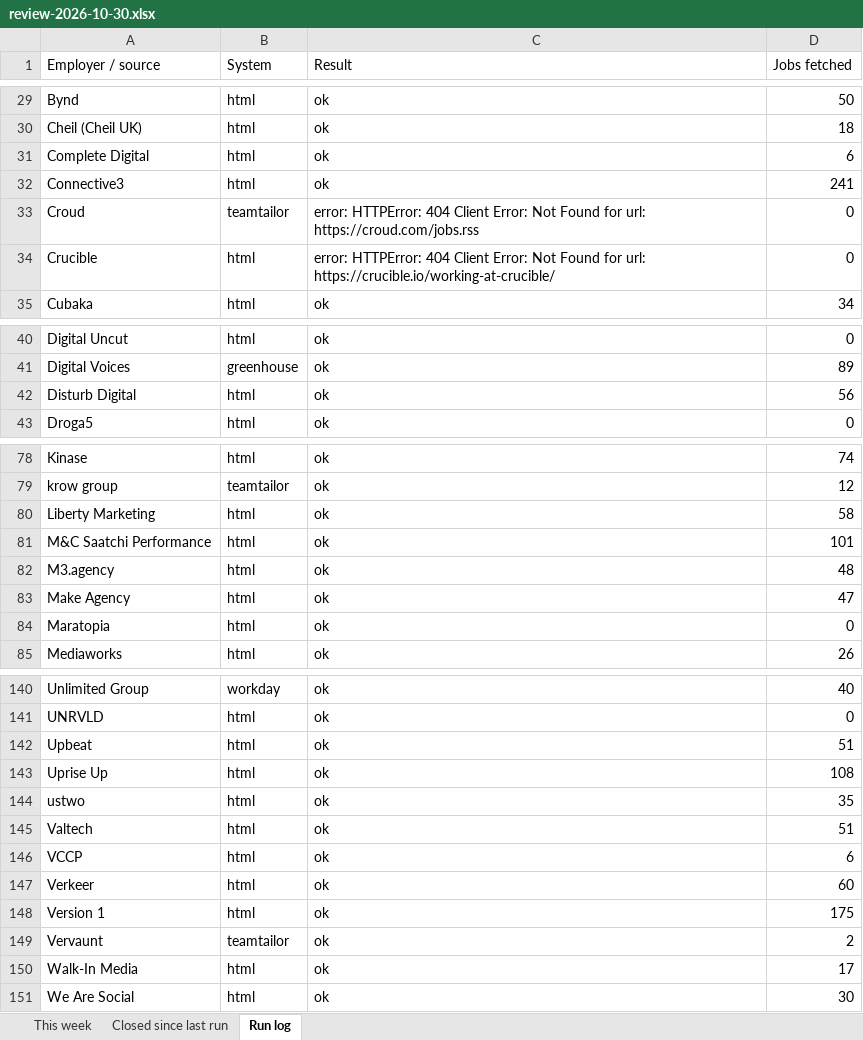
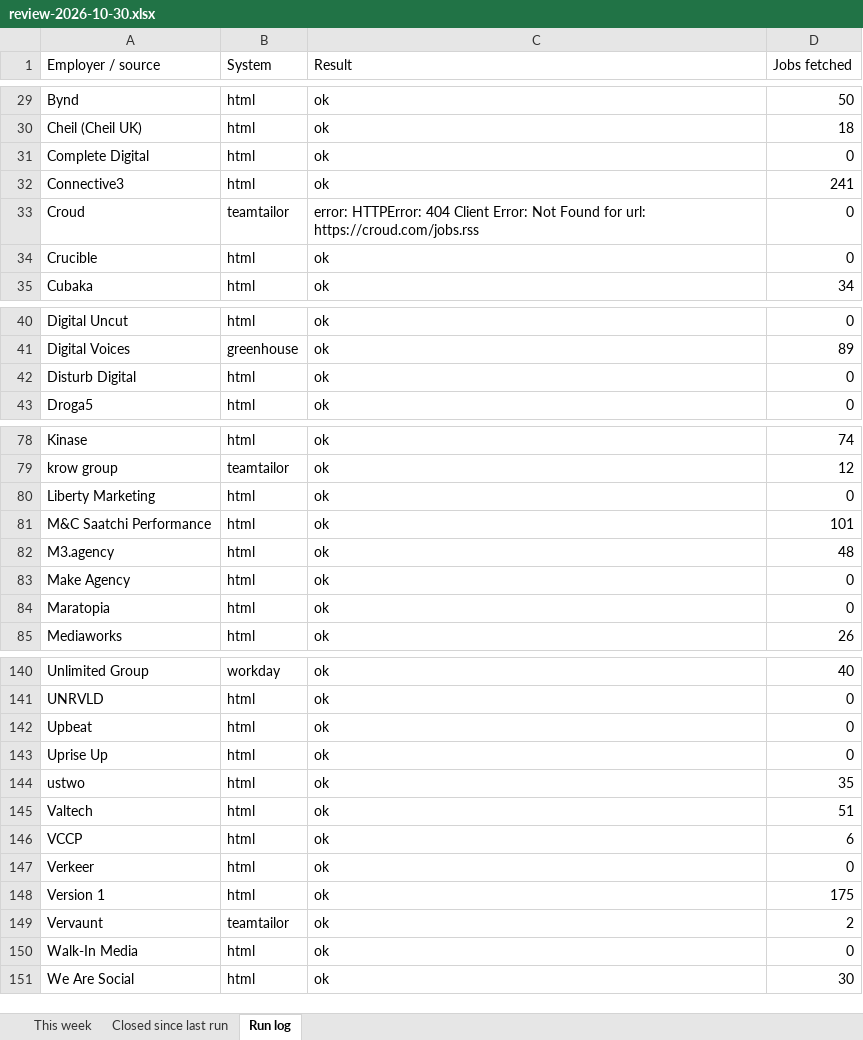
Before and after one commit to rob-is-made-up/wyk-jobs-scraper, an Excel workbook: review-2026-10-30.xlsx, sheet Run log, drawn as a sheet; only a part is shown, gaps mark what is left out; values as stored, in another font and other column widths than the file's, no borders; the diff names each change by its address in the sheet, - before the commit and + after, or states it on an @@ line.

```diff
--- a/review-2026-10-30.xlsx (sheet Run log)
+++ b/review-2026-10-30.xlsx (sheet Run log)
-D31 (Jobs fetched): 6
+D31 (Jobs fetched): 0
-C34 (Result): error: HTTPError: 404 Client Error: Not Found for url: https://crucible.io/working-at-crucible/
+C34 (Result): ok
-D42 (Jobs fetched): 56
+D42 (Jobs fetched): 0
-D80 (Jobs fetched): 58
+D80 (Jobs fetched): 0
-D83 (Jobs fetched): 47
+D83 (Jobs fetched): 0
-D142 (Jobs fetched): 51
+D142 (Jobs fetched): 0
-D143 (Jobs fetched): 108
+D143 (Jobs fetched): 0
-D147 (Jobs fetched): 60
+D147 (Jobs fetched): 0
-D150 (Jobs fetched): 17
+D150 (Jobs fetched): 0
```
Also changed, not shown: sheet This week, sheet Closed since last run, 3 other files.
